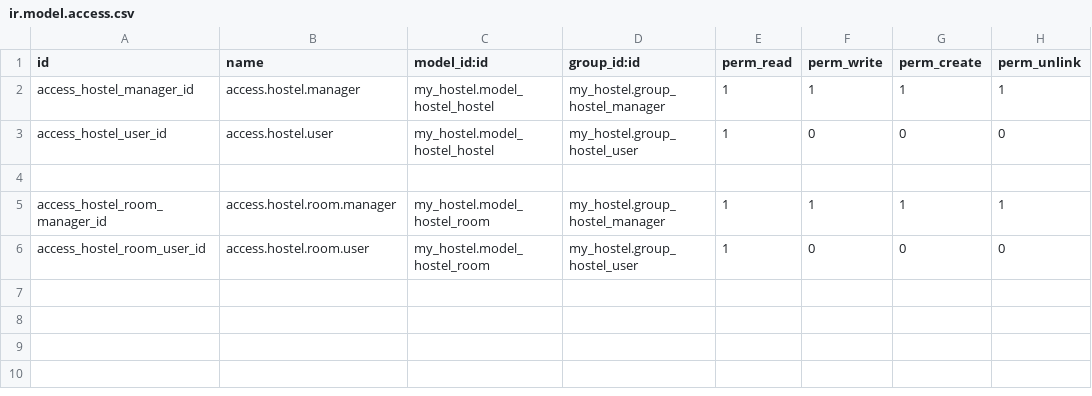
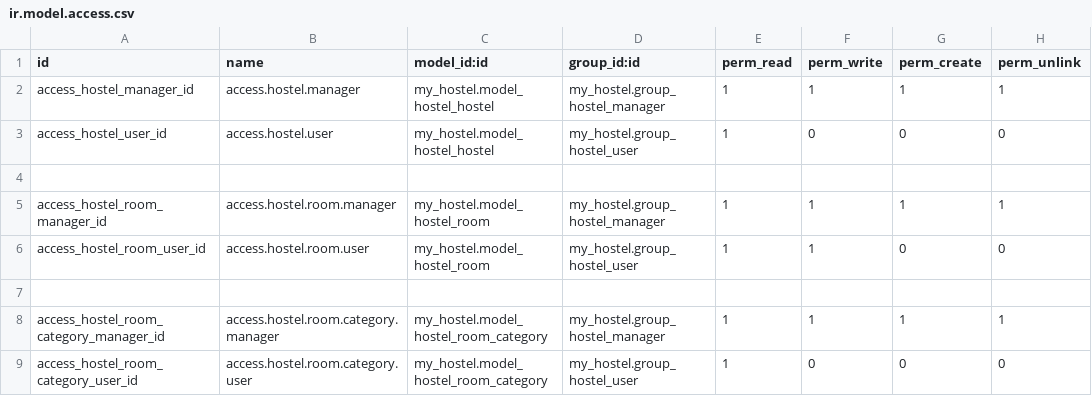
Before and after one commit to FredAntB/capacitacion-odoo-frederick, a CSV file: local-addons/my_hostel/security/ir.model.access.csv, drawn as a sheet.

Commit message:
Finished chapter 5, implemented recordset related operation, as well as write and delete default behavior modifications

```diff
--- a/local-addons/my_hostel/security/ir.model.access.csv
+++ b/local-addons/my_hostel/security/ir.model.access.csv
@@ -5,2 +5,5 @@ access_hostel_user_id,access.hostel.user,my_hostel.model_hostel_hostel,my_hostel
 access_hostel_room_manager_id,access.hostel.room.manager,my_hostel.model_hostel_room,my_hostel.group_hostel_manager,1,1,1,1
-access_hostel_room_user_id,access.hostel.room.user,my_hostel.model_hostel_room,my_hostel.group_hostel_user,1,0,0,0
+access_hostel_room_user_id,access.hostel.room.user,my_hostel.model_hostel_room,my_hostel.group_hostel_user,1,1,0,0
+
+access_hostel_room_category_manager_id,access.hostel.room.category.manager,my_hostel.model_hostel_room_category,my_hostel.group_hostel_manager,1,1,1,1
+access_hostel_room_category_user_id,access.hostel.room.category.user,my_hostel.model_hostel_room_category,my_hostel.group_hostel_user,1,0,0,0
```
Also changed, not shown: 8 other files.
